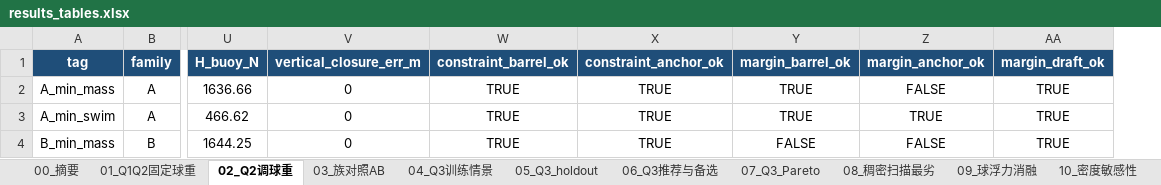
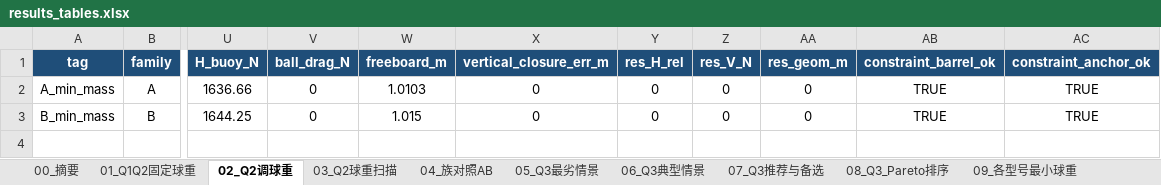
Before and after one commit to soloduist-pixiv/Modeling, an Excel workbook: 2/2016A-mooring/results/results_tables.xlsx, sheet 02_Q2调球重, drawn as a sheet; only a part is shown, gaps mark what is left out; values as stored, in another font and other column widths than the file's, no borders; removed rows and columns are numbered as before the commit, all else as after; rows hold the shown columns only; the diff names each change by its address in the sheet, - before the commit and + after, or states it on an @@ line.

```diff
--- a/2/2016A-mooring/results/results_tables.xlsx (sheet 02_Q2调球重)
+++ b/2/2016A-mooring/results/results_tables.xlsx (sheet 02_Q2调球重)
-sheet tab: 03_族对照AB
+sheet tab: 03_Q2球重扫描
-sheet tab: 04_Q3训练情景
+sheet tab: 04_族对照AB
-sheet tab: 05_Q3_holdout
+sheet tab: 05_Q3最劣情景
-sheet tab: 06_Q3推荐与备选
+sheet tab: 06_Q3典型情景
-sheet tab: 07_Q3_Pareto
+sheet tab: 07_Q3推荐与备选
-sheet tab: 08_稠密扫描最劣
+sheet tab: 08_Q3_Pareto排序
-sheet tab: 09_球浮力消融
+sheet tab: 09_各型号最小球重
+column V (ball_drag_N), rows 2-3: 0 | 0
+column W (freeboard_m), rows 2-3: 1.0103 | 1.015
+column Y (res_H_rel), rows 2-3: 0 | 0
+column Z (res_V_N), rows 2-3: 0 | 0
+column AA (res_geom_m), rows 2-3: 0 | 0
-column Y (margin_barrel_ok), row 2: TRUE; row 4: FALSE
-column Z (margin_anchor_ok), row 2: FALSE; row 4: FALSE
-column AA (margin_draft_ok), row 2: TRUE; row 4: TRUE
-row 3: A_min_swim | A | 466.62 | 0 | TRUE | TRUE | TRUE | TRUE | TRUE
```
Also changed, not shown: sheet 03_Q2球重扫描, sheet 11_吃水下界曲线, sheet 04_族对照AB, sheet 07_Q3推荐与备选, sheet 09_各型号最小球重, sheet 08_Q3_Pareto排序, 6 more sheets, other sheet tabs, 29 other files.
